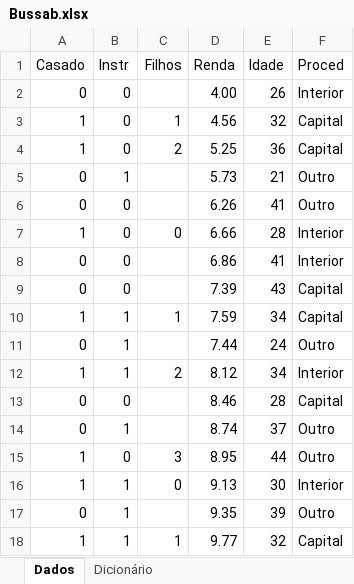
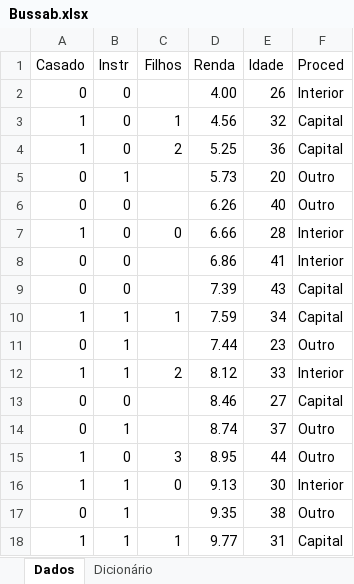
Before and after one commit to feliperafaelrm/Rcmdr, an Excel workbook: Bussab.xlsx, sheet Dados, drawn as a sheet; only a part is shown; values as stored, in another font and other column widths than the file's, no borders; the diff covers the shown part only; the diff names each change by its address in the sheet, - before the commit and + after, or states it on an @@ line.

Commit message:
Add files via upload

```diff
--- a/Bussab.xlsx (sheet Dados)
+++ b/Bussab.xlsx (sheet Dados)
-E5 (Idade): 21
+E5 (Idade): 20
-E6 (Idade): 41
+E6 (Idade): 40
-E11 (Idade): 24
+E11 (Idade): 23
-E12 (Idade): 34
+E12 (Idade): 33
-E13 (Idade): 28
+E13 (Idade): 27
-E17 (Idade): 39
+E17 (Idade): 38
-E18 (Idade): 32
+E18 (Idade): 31
```
Also changed, not shown: 12 edited cells elsewhere in this sheet.
